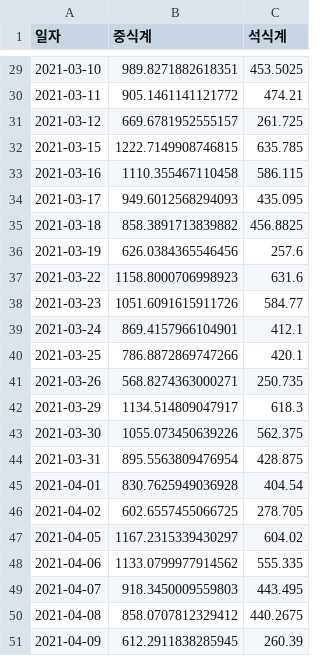
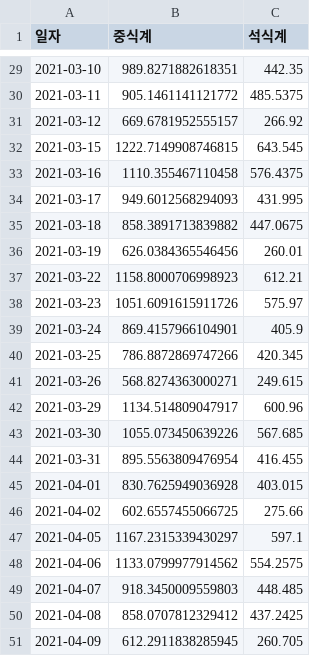
Before and after one commit to leejongseok1/Data-Analysis, a CSV file: 구내식당_이용인원_예측/submission.csv, drawn as a sheet; only a part is shown, gaps mark what is left out; the diff covers the shown part only.

```diff
--- a/구내식당_이용인원_예측/submission.csv
+++ b/구내식당_이용인원_예측/submission.csv
@@ -29,23 +29,23 @@
-2021-03-10,989.8271882618351,453.5025
-2021-03-11,905.1461141121772,474.21
-2021-03-12,669.6781952555157,261.725
-2021-03-15,1222.7149908746815,635.785
-2021-03-16,1110.355467110458,586.115
-2021-03-17,949.6012568294093,435.095
-2021-03-18,858.3891713839882,456.8825
-2021-03-19,626.0384365546456,257.6
-2021-03-22,1158.8000706998923,631.6
-2021-03-23,1051.6091615911726,584.77
-2021-03-24,869.4157966104901,412.1
-2021-03-25,786.8872869747266,420.1
-2021-03-26,568.8274363000271,250.735
-2021-03-29,1134.514809047917,618.3
-2021-03-30,1055.073450639226,562.375
-2021-03-31,895.5563809476954,428.875
-2021-04-01,830.7625949036928,404.54
-2021-04-02,602.6557455066725,278.705
-2021-04-05,1167.2315339430297,604.02
-2021-04-06,1133.0799977914562,555.335
-2021-04-07,918.3450009559803,443.495
-2021-04-08,858.0707812329412,440.2675
-2021-04-09,612.2911838285945,260.39
+2021-03-10,989.8271882618351,442.35
+2021-03-11,905.1461141121772,485.5375
+2021-03-12,669.6781952555157,266.92
+2021-03-15,1222.7149908746815,643.545
+2021-03-16,1110.355467110458,576.4375
+2021-03-17,949.6012568294093,431.995
+2021-03-18,858.3891713839882,447.0675
+2021-03-19,626.0384365546456,260.01
+2021-03-22,1158.8000706998923,612.21
+2021-03-23,1051.6091615911726,575.97
+2021-03-24,869.4157966104901,405.9
+2021-03-25,786.8872869747266,420.345
+2021-03-26,568.8274363000271,249.615
+2021-03-29,1134.514809047917,600.96
+2021-03-30,1055.073450639226,567.685
+2021-03-31,895.5563809476954,416.455
+2021-04-01,830.7625949036928,403.015
+2021-04-02,602.6557455066725,275.66
+2021-04-05,1167.2315339430297,597.1
+2021-04-06,1133.0799977914562,554.2575
+2021-04-07,918.3450009559803,448.485
+2021-04-08,858.0707812329412,437.2425
+2021-04-09,612.2911838285945,260.705
```
Also changed, not shown: 27 edited cells elsewhere in this file.
